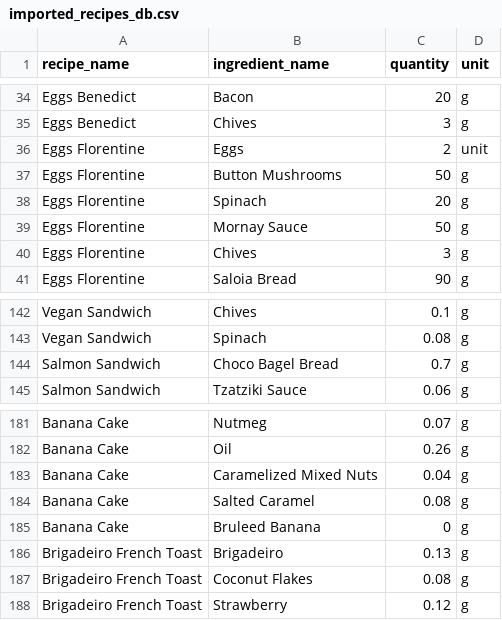
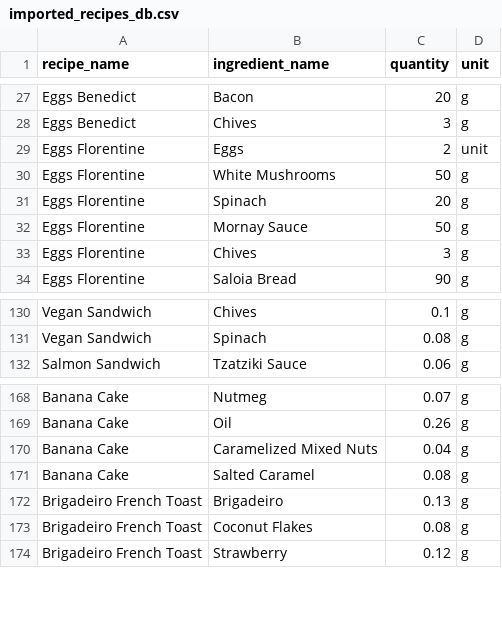
Before and after one commit to nyykooo/Transcendence, a CSV file: database/tools/utils/imported_recipes_db.csv, drawn as a sheet; only a part is shown, gaps mark what is left out; the diff covers the shown part only.

```diff
--- a/database/tools/utils/imported_recipes_db.csv
+++ b/database/tools/utils/imported_recipes_db.csv
@@ -36,3 +29,3 @@ Eggs Benedict,Chives,3,g
 Eggs Florentine,Eggs,2,unit
-Eggs Florentine,Button Mushrooms,50,g
+Eggs Florentine,White Mushrooms,50,g
 Eggs Florentine,Spinach,20,g
@@ -143,3 +131,2 @@ Vegan Sandwich,Chives,0.1,g
 Vegan Sandwich,Spinach,0.08,g
-Salmon Sandwich,Choco Bagel Bread,0.7,g
 Salmon Sandwich,Tzatziki Sauce,0.06,g
@@ -184,3 +171,2 @@ Banana Cake,Caramelized Mixed Nuts,0.04,g
 Banana Cake,Salted Caramel,0.08,g
-Banana Cake,Bruleed Banana,0,g
 Brigadeiro French Toast,Brigadeiro,0.13,g
```
Also changed, not shown: 19 removed rows and 1 edited cell elsewhere in this file, 6 other files.
